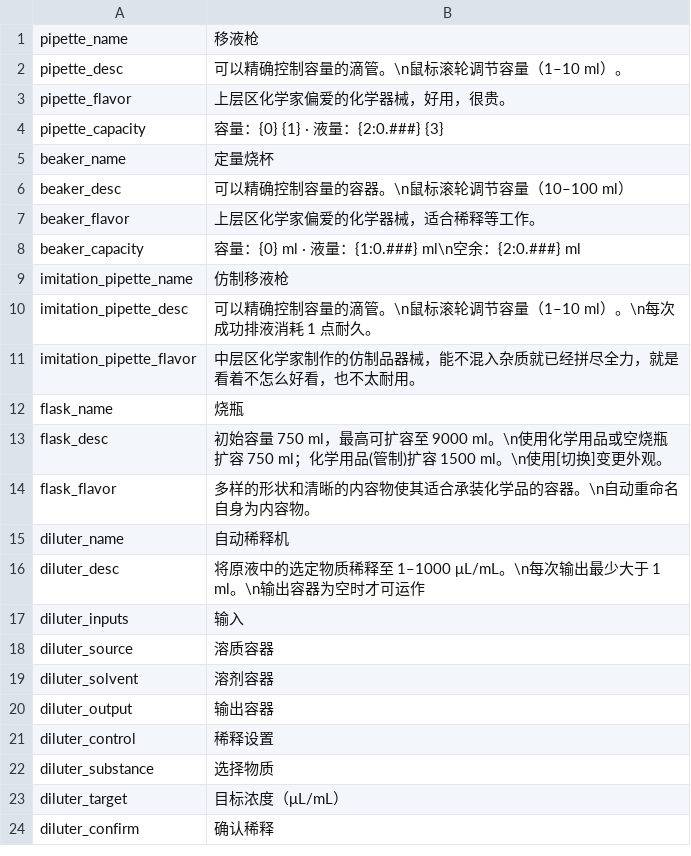
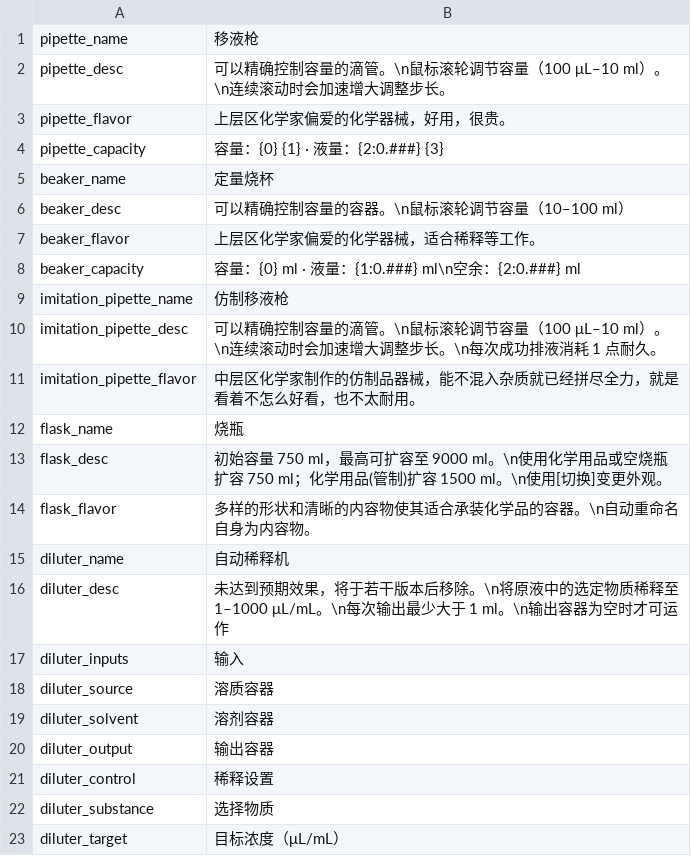
Before and after one commit to EikoocS/RefinedChemistry, a CSV file: Localization/zh.csv, drawn as a sheet; only a part is shown; the shorter side is filled out with more unchanged rows.

```diff
--- a/Localization/zh.csv
+++ b/Localization/zh.csv
@@ -1,3 +1,3 @@
 pipette_name,移液枪
-pipette_desc,可以精确控制容量的滴管。\n鼠标滚轮调节容量（1–10 ml）。
+pipette_desc,可以精确控制容量的滴管。\n鼠标滚轮调节容量（100 μL–10 ml）。\n连续滚动时会加速增大调整步长。
 pipette_flavor,上层区化学家偏爱的化学器械，好用，很贵。
@@ -9,3 +9,3 @@ beaker_capacity,容量：{0} ml · 液量：{1:0.###} ml\n空余：{2:0.###} ml
 imitation_pipette_name,仿制移液枪
-imitation_pipette_desc,可以精确控制容量的滴管。\n鼠标滚轮调节容量（1–10 ml）。\n每次成功排液消耗 1 点耐久。
+imitation_pipette_desc,可以精确控制容量的滴管。\n鼠标滚轮调节容量（100 μL–10 ml）。\n连续滚动时会加速增大调整步长。\n每次成功排液消耗 1 点耐久。
 imitation_pipette_flavor,中层区化学家制作的仿制品器械，能不混入杂质就已经拼尽全力，就是看着不怎么好看，也不太耐用。
@@ -15,3 +15,3 @@ flask_flavor,多样的形状和清晰的内容物使其适合承装化学品的
 diluter_name,自动稀释机
-diluter_desc,将原液中的选定物质稀释至 1–1000 μL/mL。\n每次输出最少大于 1 ml。\n输出容器为空时才可运作
+diluter_desc,未达到预期效果，将于若干版本后移除。\n将原液中的选定物质稀释至 1–1000 μL/mL。\n每次输出最少大于 1 ml。\n输出容器为空时才可运作
 diluter_inputs,输入
```
Also changed, not shown: Localization/en.csv, 1 other file.
